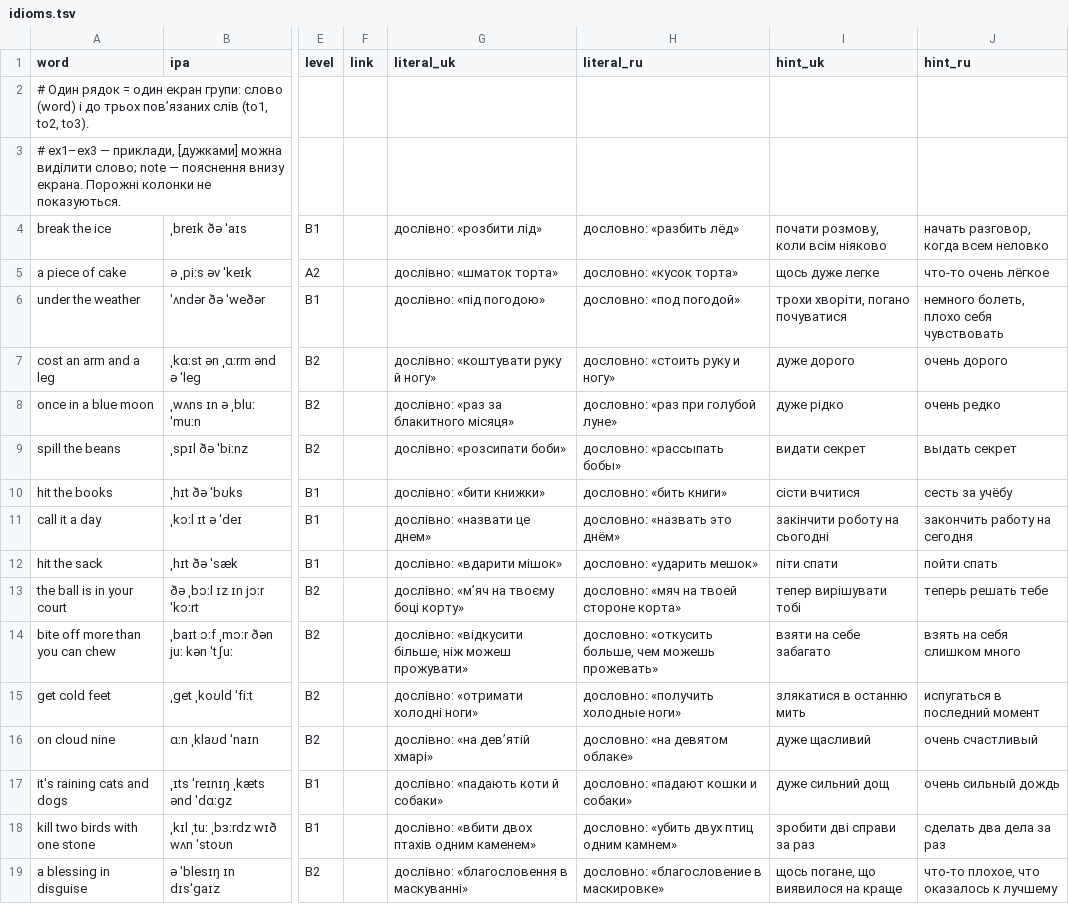
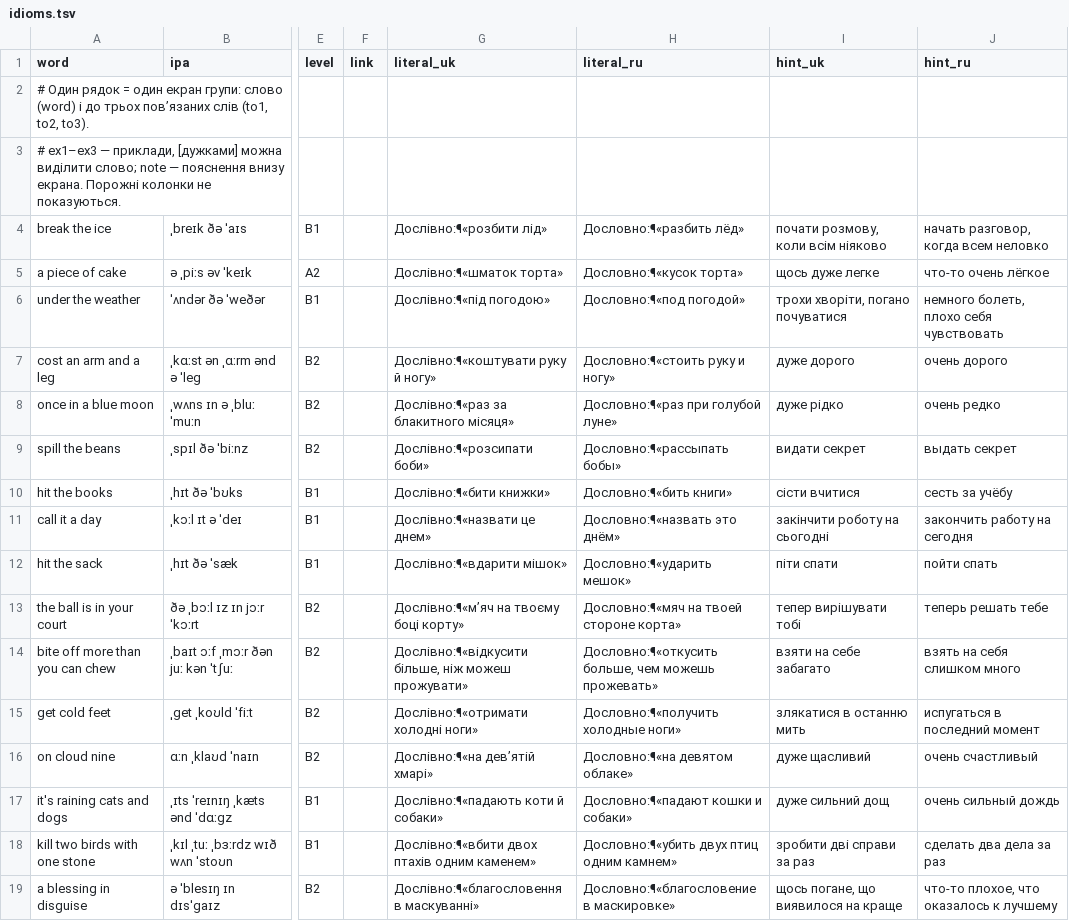
Before and after one commit to anezhel/vocca, a TSV file: src/content/en/groups/idioms.tsv, drawn as a sheet; only a part is shown, gaps mark what is left out; the diff covers the shown part only; the diff names each change by its address in the sheet, - before the commit and + after, or states it on an @@ line.

```diff
--- a/src/content/en/groups/idioms.tsv
+++ b/src/content/en/groups/idioms.tsv
-G4 (literal_uk): дослівно: «розбити лід»
+G4 (literal_uk): Дослівно:¶«розбити лід»
-H4 (literal_ru): дословно: «разбить лёд»
+H4 (literal_ru): Дословно:¶«разбить лёд»
-G5 (literal_uk): дослівно: «шматок торта»
+G5 (literal_uk): Дослівно:¶«шматок торта»
-H5 (literal_ru): дословно: «кусок торта»
+H5 (literal_ru): Дословно:¶«кусок торта»
-G6 (literal_uk): дослівно: «під погодою»
+G6 (literal_uk): Дослівно:¶«під погодою»
-H6 (literal_ru): дословно: «под погодой»
+H6 (literal_ru): Дословно:¶«под погодой»
-G7 (literal_uk): дослівно: «коштувати руку й ногу»
+G7 (literal_uk): Дослівно:¶«коштувати руку й ногу»
-H7 (literal_ru): дословно: «стоить руку и ногу»
+H7 (literal_ru): Дословно:¶«стоить руку и ногу»
-G8 (literal_uk): дослівно: «раз за блакитного місяця»
+G8 (literal_uk): Дослівно:¶«раз за блакитного місяця»
-H8 (literal_ru): дословно: «раз при голубой луне»
+H8 (literal_ru): Дословно:¶«раз при голубой луне»
-G9 (literal_uk): дослівно: «розсипати боби»
+G9 (literal_uk): Дослівно:¶«розсипати боби»
-H9 (literal_ru): дословно: «рассыпать бобы»
+H9 (literal_ru): Дословно:¶«рассыпать бобы»
-G10 (literal_uk): дослівно: «бити книжки»
+G10 (literal_uk): Дослівно:¶«бити книжки»
-H10 (literal_ru): дословно: «бить книги»
+H10 (literal_ru): Дословно:¶«бить книги»
-G11 (literal_uk): дослівно: «назвати це днем»
+G11 (literal_uk): Дослівно:¶«назвати це днем»
-H11 (literal_ru): дословно: «назвать это днём»
+H11 (literal_ru): Дословно:¶«назвать это днём»
-G12 (literal_uk): дослівно: «вдарити мішок»
+G12 (literal_uk): Дослівно:¶«вдарити мішок»
-H12 (literal_ru): дословно: «ударить мешок»
+H12 (literal_ru): Дословно:¶«ударить мешок»
-G13 (literal_uk): дослівно: «м’яч на твоєму боці корту»
+G13 (literal_uk): Дослівно:¶«м’яч на твоєму боці корту»
-H13 (literal_ru): дословно: «мяч на твоей стороне корта»
+H13 (literal_ru): Дословно:¶«мяч на твоей стороне корта»
-G14 (literal_uk): дослівно: «відкусити більше, ніж…
+G14 (literal_uk): Дослівно:¶«відкусити більше, ніж…
-H14 (literal_ru): дословно: «откусить больше, чем…
+H14 (literal_ru): Дословно:¶«откусить больше, чем…
-G15 (literal_uk): дослівно: «отримати холодні ноги»
+G15 (literal_uk): Дослівно:¶«отримати холодні ноги»
-H15 (literal_ru): дословно: «получить холодные ноги»
+H15 (literal_ru): Дословно:¶«получить холодные ноги»
-G16 (literal_uk): дослівно: «на дев’ятій хмарі»
+G16 (literal_uk): Дослівно:¶«на дев’ятій хмарі»
-H16 (literal_ru): дословно: «на девятом облаке»
+H16 (literal_ru): Дословно:¶«на девятом облаке»
-G17 (literal_uk): дослівно: «падають коти й собаки»
+G17 (literal_uk): Дослівно:¶«падають коти й собаки»
-H17 (literal_ru): дословно: «падают кошки и собаки»
+H17 (literal_ru): Дословно:¶«падают кошки и собаки»
-G18 (literal_uk): дослівно: «вбити двох птахів одним каменем»
+G18 (literal_uk): Дослівно:¶«вбити двох птахів одним каменем»
-H18 (literal_ru): дословно: «убить двух птиц одним камнем»
+H18 (literal_ru): Дословно:¶«убить двух птиц одним камнем»
-G19 (literal_uk): дослівно: «благословення в маскуванні»
+G19 (literal_uk): Дослівно:¶«благословення в маскуванні»
-H19 (literal_ru): дословно: «благословение в маскировке»
+H19 (literal_ru): Дословно:¶«благословение в маскировке»
```
Also changed, not shown: 34 edited cells elsewhere in this file, 3 other files.
